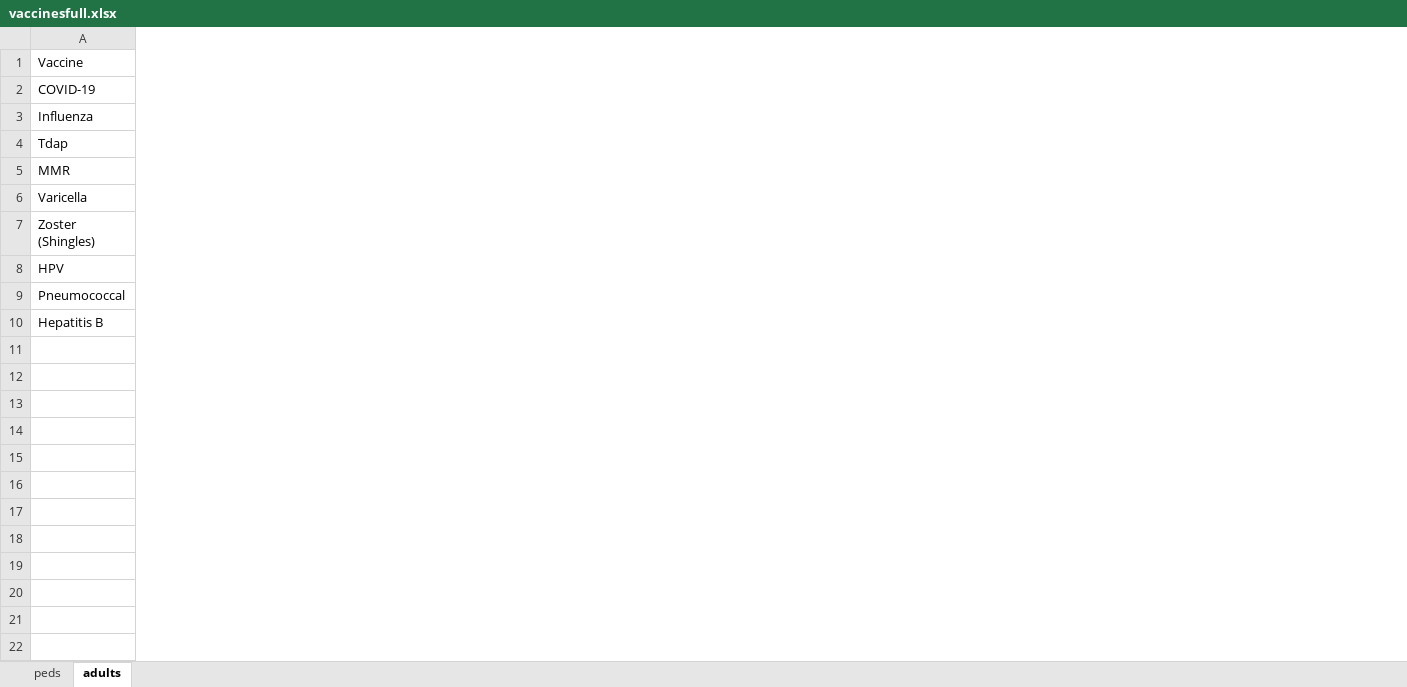
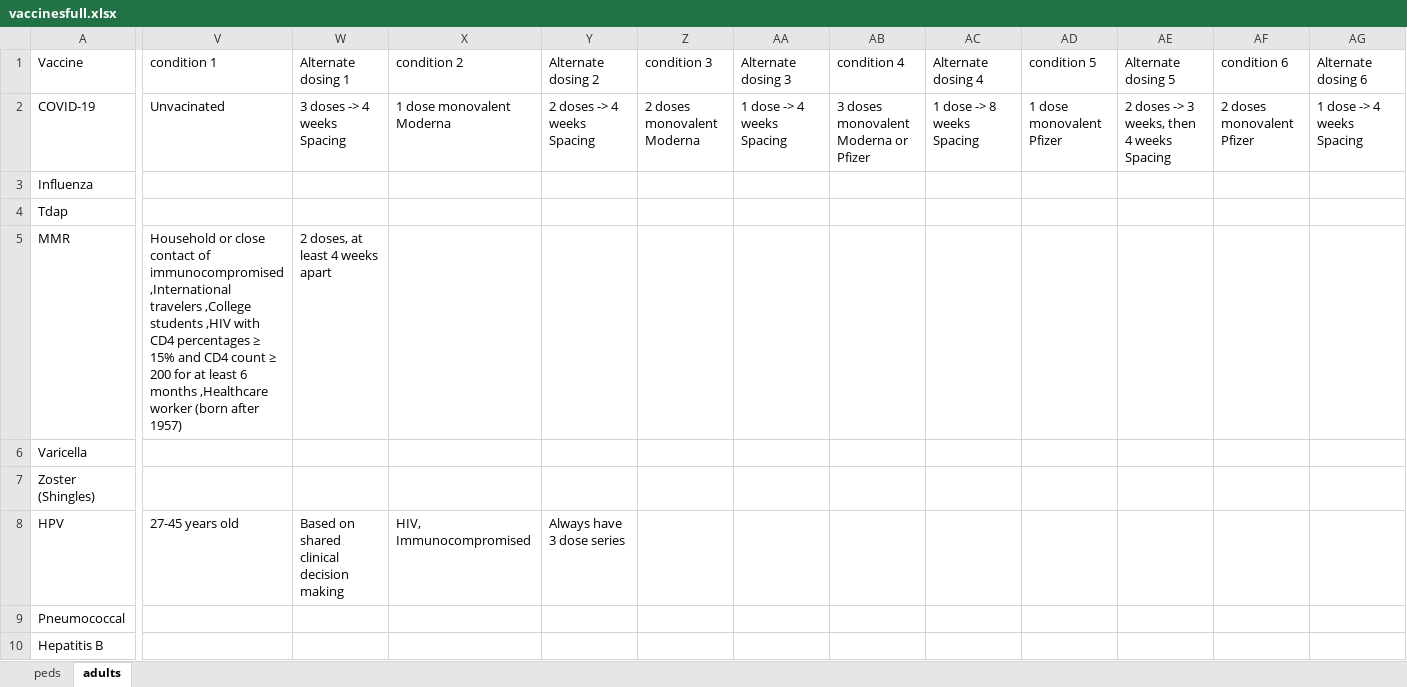
Before and after one commit to amirmbhd/vaccine2, an Excel workbook: vaccinesfull.xlsx, sheet adults, drawn as a sheet; only a part is shown, gaps mark what is left out; values as stored, in another font and other column widths than the file's, no borders; the diff covers the shown part only; the diff names each change by its address in the sheet, - before the commit and + after, or states it on an @@ line.

Commit message:
Add files via upload

```diff
--- a/vaccinesfull.xlsx (sheet adults)
+++ b/vaccinesfull.xlsx (sheet adults)
+column V (condition 1), rows 2-8: Unvacinated |  |  | Household or close contact of immunocompromised ,International travelers ,College students ,HIV with CD4 percentages ≥ 15% and CD4 count ≥ 200 for at least 6 months ,Healthcare worker (born after 1957) |  |  | 27-45 years old
+column W (Alternate dosing 1), rows 2-8: 3 doses -> 4 weeks Spacing |  |  | 2 doses, at least 4 weeks apart |  |  | Based on shared clinical decision making
+column X (condition 2), rows 2-8: 1 dose monovalent Moderna |  |  |  |  |  | HIV, Immunocompromised
+column Y (Alternate dosing 2), rows 2-8: 2 doses -> 4 weeks Spacing |  |  |  |  |  | Always have 3 dose series
+column Z (condition 3), row 2: 2 doses monovalent Moderna
+column AA (Alternate dosing 3), row 2: 1 dose -> 4 weeks Spacing
+column AB (condition 4), row 2: 3 doses monovalent Moderna or Pfizer
+column AC (Alternate dosing 4), row 2: 1 dose -> 8 weeks Spacing
+column AD (condition 5), row 2: 1 dose monovalent Pfizer
+column AE (Alternate dosing 5), row 2: 2 doses -> 3 weeks, then 4 weeks Spacing
+column AF (condition 6), row 2: 2 doses monovalent Pfizer
+column AG (Alternate dosing 6), row 2: 1 dose -> 4 weeks Spacing
```
Also changed, not shown: 2 added columns and 1 edited cell elsewhere in this sheet, sheet peds.
